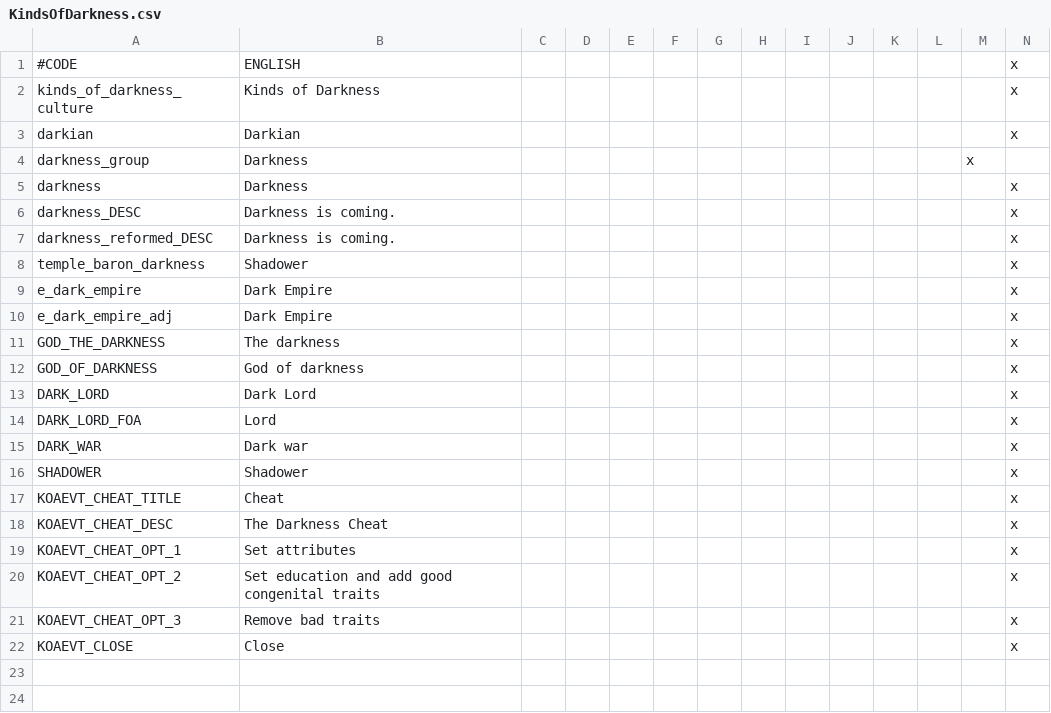
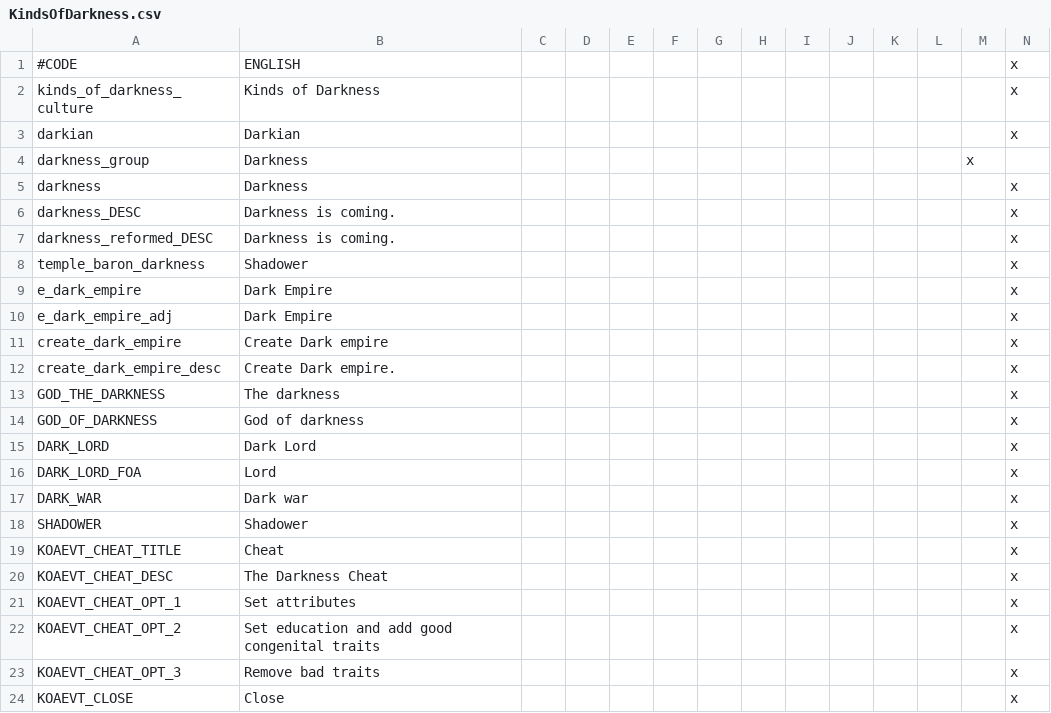
Before and after one commit to kradc/CK2-custom-mod, a CSV file: KindsOfDarkness/localisation/KindsOfDarkness.csv, drawn as a sheet.

```diff
--- a/KindsOfDarkness/localisation/KindsOfDarkness.csv
+++ b/KindsOfDarkness/localisation/KindsOfDarkness.csv
@@ -10,2 +10,4 @@ e_dark_empire;Dark Empire;;;;;;;;;;;;x;
 e_dark_empire_adj;Dark Empire;;;;;;;;;;;;x;
+create_dark_empire;Create Dark empire;;;;;;;;;;;;x;
+create_dark_empire_desc;Create Dark empire.;;;;;;;;;;;;x;
 GOD_THE_DARKNESS;The darkness;;;;;;;;;;;;x;
```
Also changed, not shown: 2 other files.
